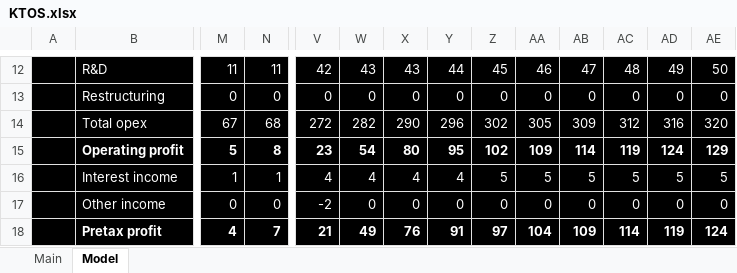
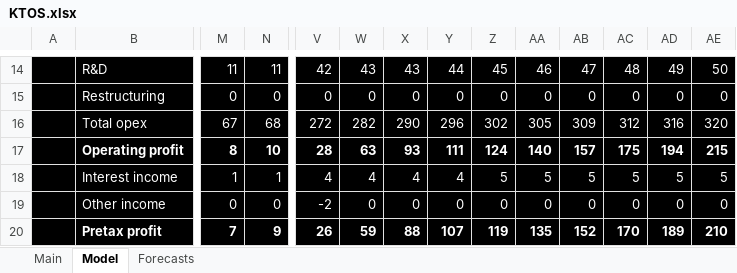
Before and after one commit to antev1/FinanceModels, an Excel workbook: Financial Analysis/KTOS.xlsx, sheet Model, drawn as a sheet; only a part is shown, gaps mark what is left out; values as stored, in another font and other column widths than the file's, no borders; charts and pictures not drawn; addresses are those after the commit; the diff covers the shown part only; the diff names each change by its address in the sheet, - before the commit and + after, or states it on an @@ line.

```diff
--- a/Financial Analysis/KTOS.xlsx (sheet Model)
+++ b/Financial Analysis/KTOS.xlsx (sheet Model)
+sheet tab: Forecasts
-M17: 5
+M17: 8
-N17: 8
+N17: 10
-V17: 23
+V17: 28
-W17: 54
+W17: 63
-X17: 80
+X17: 93
-Y17: 95
+Y17: 111
-Z17: 102
+Z17: 124
-AA17: 109
+AA17: 140
-AB17: 114
+AB17: 157
-AC17: 119
+AC17: 175
-AD17: 124
+AD17: 194
-AE17: 129
+AE17: 215
-M20: 4
+M20: 7
-N20: 7
+N20: 9
-V20: 21
+V20: 26
-W20: 49
+W20: 59
-X20: 76
+X20: 88
-Y20: 91
+Y20: 107
-Z20: 97
+Z20: 119
-AA20: 104
+AA20: 135
-AB20: 109
+AB20: 152
-AC20: 114
+AC20: 170
-AD20: 119
+AD20: 189
-AE20: 124
+AE20: 210
```
Also changed, not shown: 2 added rows and 293 edited cells elsewhere in this sheet, sheet Main, formulas that keep their value, charts or pictures, Financial Analysis/Models (Defence).xlsx, Financial Analysis/Models (Energy).xlsx, 9 other files.
